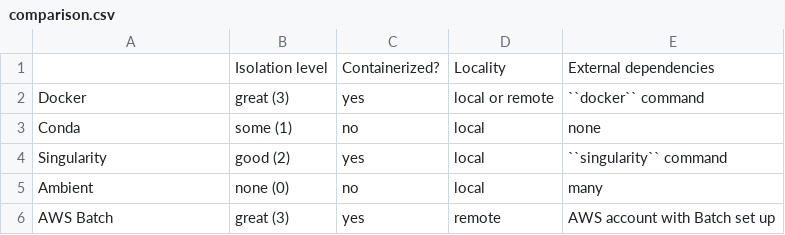
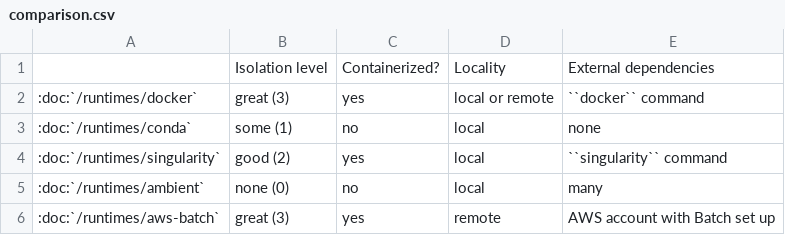
Before and after one commit to nextstrain/cli, a CSV file: doc/runtimes/comparison.csv, drawn as a sheet.

Commit message:
docs: Link to runtimes in the comparison table

```diff
--- a/doc/runtimes/comparison.csv
+++ b/doc/runtimes/comparison.csv
@@ -1,6 +1,6 @@
 ,Isolation level,Containerized?,Locality,External dependencies
-Docker,great (3),yes,local or remote,``docker`` command
-Conda,some (1),no,local,none
-Singularity,good (2),yes,local,``singularity`` command
-Ambient,none (0),no,local,many
-AWS Batch,great (3),yes,remote,AWS account with Batch set up
+:doc:`/runtimes/docker`,great (3),yes,local or remote,``docker`` command
+:doc:`/runtimes/conda`,some (1),no,local,none
+:doc:`/runtimes/singularity`,good (2),yes,local,``singularity`` command
+:doc:`/runtimes/ambient`,none (0),no,local,many
+:doc:`/runtimes/aws-batch`,great (3),yes,remote,AWS account with Batch set up
```
